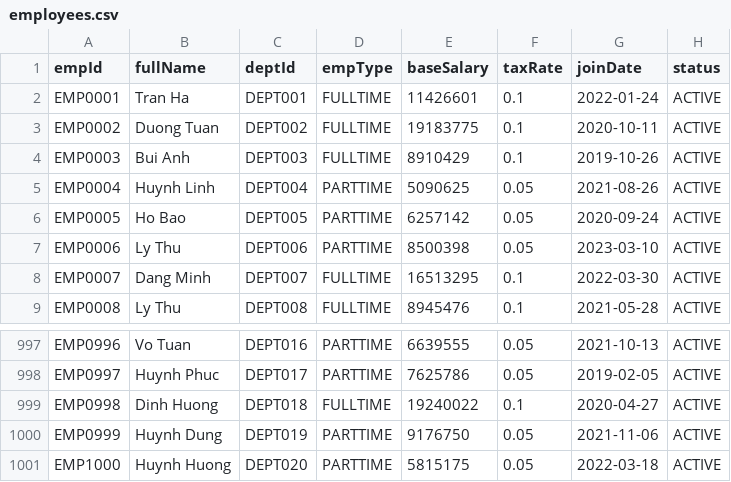
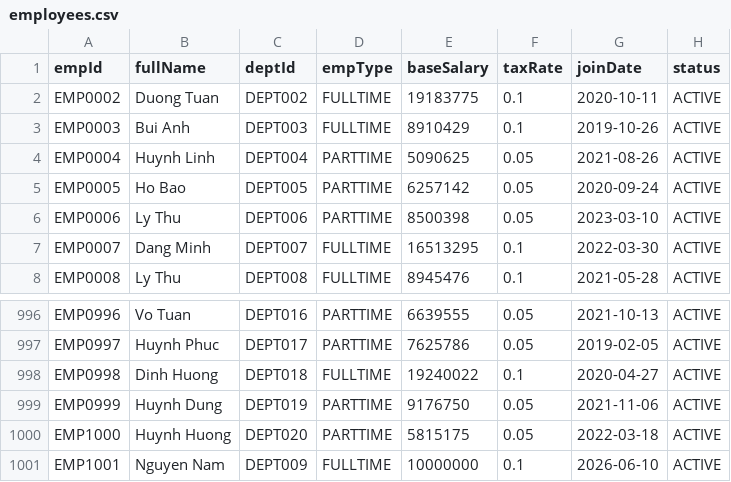
Before and after one commit to d2giahuy826-dev/Group1-LAB211, a CSV file: data/employees.csv, drawn as a sheet; only a part is shown, gaps mark what is left out; removed rows and columns are numbered as before the commit, all else as after; the diff names each change by its address in the sheet, - before the commit and + after, or states it on an @@ line.

```diff
--- a/data/employees.csv
+++ b/data/employees.csv
-row 2: EMP0001 | Tran Ha | DEPT001 | FULLTIME | 11426601 | 0.1 | 2022-01-24 | ACTIVE
+row 1001: EMP1001 | Nguyen Nam | DEPT009 | FULLTIME | 10000000 | 0.1 | 2026-06-10 | ACTIVE
```
Also changed, not shown: 6 other files.
